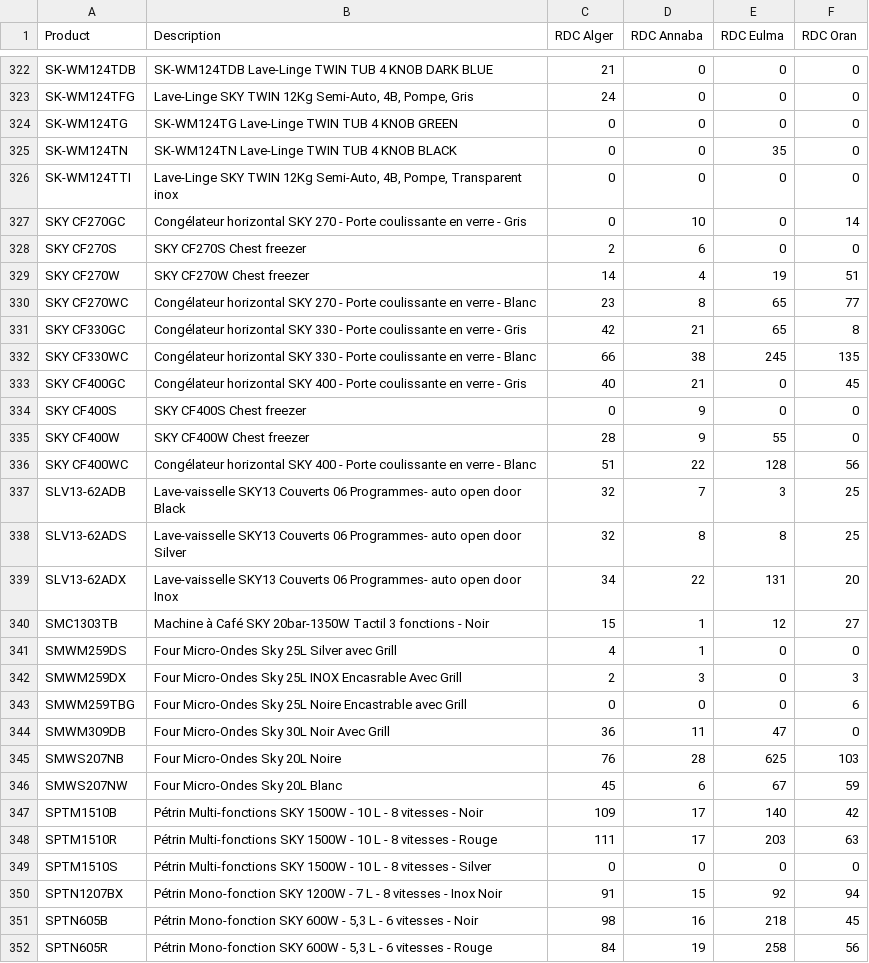
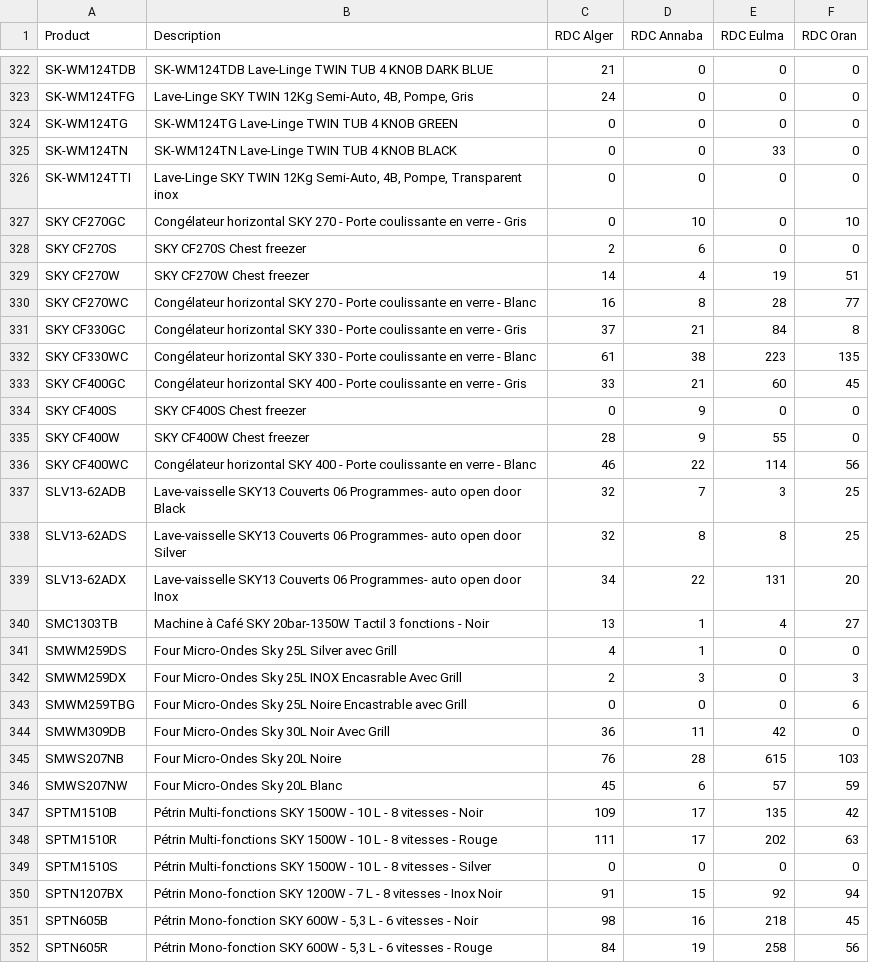
Before and after one commit to BRAVE19-CMD/stock_sinova, a CSV file: extraction rdc sinova.csv, drawn as a sheet; only a part is shown, gaps mark what is left out; the diff covers the shown part only.

```diff
--- a/extraction rdc sinova.csv
+++ b/extraction rdc sinova.csv
@@ -324,14 +324,14 @@ SK-WM124TFG;Lave-Linge SKY TWIN 12Kg Semi-Auto, 4B, Pompe, Gris ;24;0;0;0
 SK-WM124TG;SK-WM124TG Lave-Linge TWIN TUB 4 KNOB GREEN;0;0;0;0
-SK-WM124TN;SK-WM124TN Lave-Linge TWIN TUB 4 KNOB BLACK ;0;0;35;0
+SK-WM124TN;SK-WM124TN Lave-Linge TWIN TUB 4 KNOB BLACK ;0;0;33;0
 SK-WM124TTI;Lave-Linge SKY TWIN 12Kg Semi-Auto, 4B, Pompe, Transparent inox ;0;0;0;0
-SKY CF270GC;Congélateur horizontal SKY 270  - Porte coulissante en verre - Gris;0;10;0;14
+SKY CF270GC;Congélateur horizontal SKY 270  - Porte coulissante en verre - Gris;0;10;0;10
 SKY CF270S;SKY CF270S Chest freezer ;2;6;0;0
 SKY CF270W;SKY CF270W Chest freezer ;14;4;19;51
-SKY CF270WC;Congélateur horizontal SKY 270  - Porte coulissante en verre - Blanc;23;8;65;77
-SKY CF330GC;Congélateur horizontal SKY 330  - Porte coulissante en verre - Gris;42;21;65;8
-SKY CF330WC;Congélateur horizontal SKY 330  - Porte coulissante en verre - Blanc;66;38;245;135
-SKY CF400GC;Congélateur horizontal SKY 400  - Porte coulissante en verre - Gris;40;21;0;45
+SKY CF270WC;Congélateur horizontal SKY 270  - Porte coulissante en verre - Blanc;16;8;28;77
+SKY CF330GC;Congélateur horizontal SKY 330  - Porte coulissante en verre - Gris;37;21;84;8
+SKY CF330WC;Congélateur horizontal SKY 330  - Porte coulissante en verre - Blanc;61;38;223;135
+SKY CF400GC;Congélateur horizontal SKY 400  - Porte coulissante en verre - Gris;33;21;60;45
 SKY CF400S;SKY CF400S Chest freezer ;0;9;0;0
 SKY CF400W;SKY CF400W Chest freezer ;28;9;55;0
-SKY CF400WC;Congélateur horizontal SKY 400  - Porte coulissante en verre - Blanc;51;22;128;56
+SKY CF400WC;Congélateur horizontal SKY 400  - Porte coulissante en verre - Blanc;46;22;114;56
 SLV13-62ADB;Lave-vaisselle SKY13 Couverts 06 Programmes- auto open door Black;32;7;3;25
@@ -339,3 +339,3 @@ SLV13-62ADS;Lave-vaisselle SKY13 Couverts 06 Programmes- auto open door Silver;3
 SLV13-62ADX;Lave-vaisselle SKY13 Couverts 06 Programmes- auto open door Inox;34;22;131;20
-SMC1303TB;Machine à Café SKY 20bar-1350W Tactil 3 fonctions - Noir;15;1;12;27
+SMC1303TB;Machine à Café SKY 20bar-1350W Tactil 3 fonctions - Noir;13;1;4;27
 SMWM259DS;Four Micro-Ondes Sky 25L Silver avec Grill;4;1;0;0
@@ -343,7 +343,7 @@ SMWM259DX;Four Micro-Ondes Sky 25L INOX Encasrable Avec Grill;2;3;0;3
 SMWM259TBG;Four Micro-Ondes Sky 25L Noire Encastrable avec Grill;0;0;0;6
-SMWM309DB;Four Micro-Ondes Sky 30L Noir Avec Grill;36;11;47;0
-SMWS207NB;Four Micro-Ondes Sky 20L Noire;76;28;625;103
-SMWS207NW;Four Micro-Ondes Sky 20L Blanc;45;6;67;59
-SPTM1510B;Pétrin Multi-fonctions SKY 1500W - 10 L - 8 vitesses - Noir;109;17;140;42
-SPTM1510R;Pétrin Multi-fonctions SKY 1500W - 10 L - 8 vitesses - Rouge;111;17;203;63
+SMWM309DB;Four Micro-Ondes Sky 30L Noir Avec Grill;36;11;42;0
+SMWS207NB;Four Micro-Ondes Sky 20L Noire;76;28;615;103
+SMWS207NW;Four Micro-Ondes Sky 20L Blanc;45;6;57;59
+SPTM1510B;Pétrin Multi-fonctions SKY 1500W - 10 L - 8 vitesses - Noir;109;17;135;42
+SPTM1510R;Pétrin Multi-fonctions SKY 1500W - 10 L - 8 vitesses - Rouge;111;17;202;63
 SPTM1510S;Pétrin Multi-fonctions SKY 1500W - 10 L - 8 vitesses - Silver;0;0;0;0
```
Also changed, not shown: 122 edited cells elsewhere in this file, extraction rdc bisma.csv, extraction sinova.csv, 1 other file.
